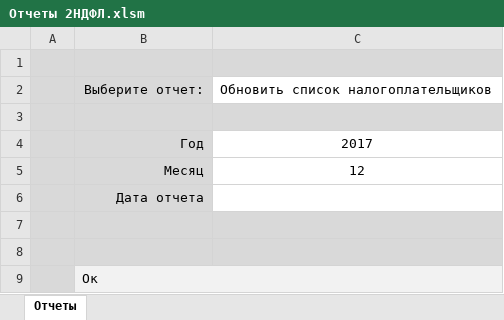
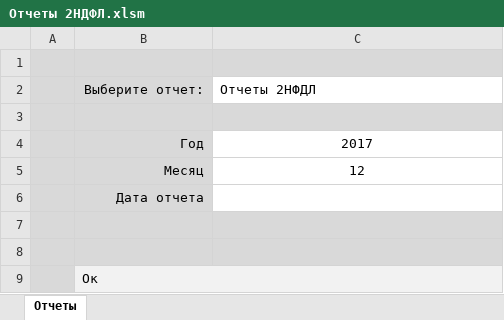
Before and after one commit to ZVlad1980/excel_api, an Excel workbook: xls/Отчеты 2НДФЛ.xlsm, sheet Отчеты, drawn as a sheet; values as stored, in another font and other column widths than the file's, no borders; charts and pictures and table styles not drawn; the diff names each change by its address in the sheet, - before the commit and + after, or states it on an @@ line.

```diff
--- a/xls/Отчеты 2НДФЛ.xlsm (sheet Отчеты)
+++ b/xls/Отчеты 2НДФЛ.xlsm (sheet Отчеты)
-C2: Обновить список налогоплательщиков
+C2: Отчеты 2НФДЛ
```
Also changed, not shown: 12 other files.
